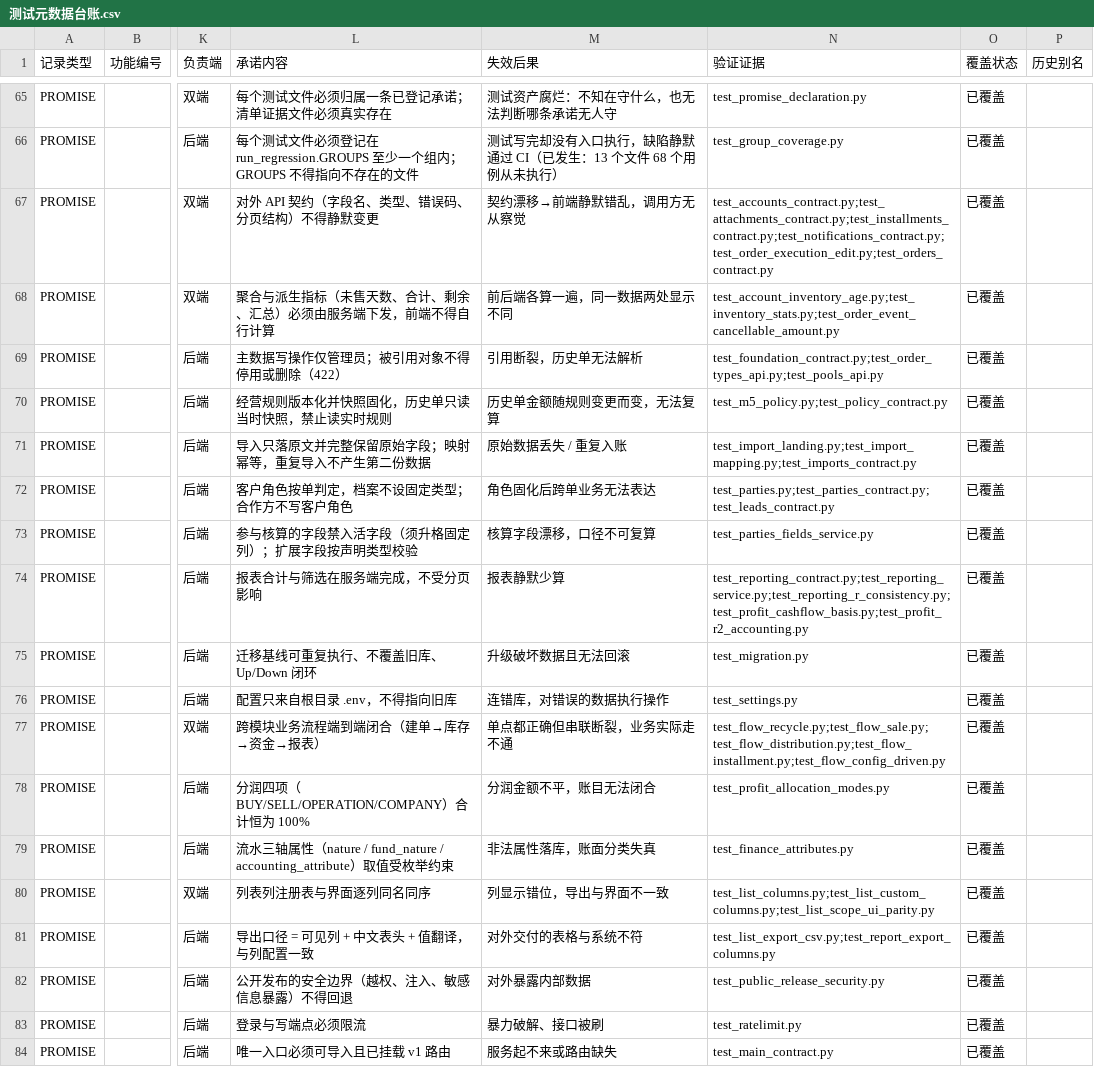
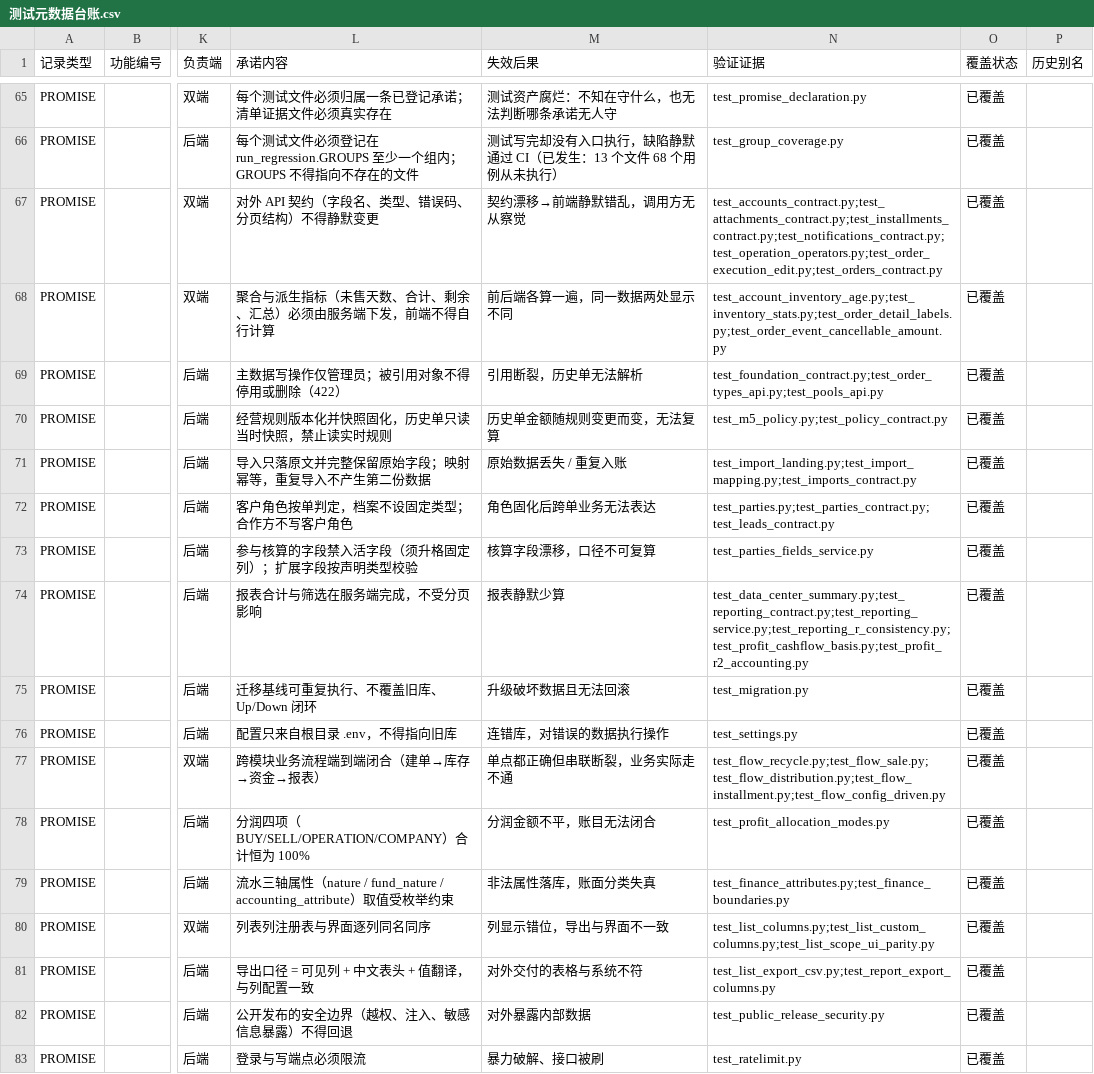
Before and after one commit to heyi2019/hjsd, a CSV file: docs/testing/测试元数据台账.csv, drawn as a sheet; only a part is shown, gaps mark what is left out; the shorter side is filled out with more unchanged rows; the diff names each change by its address in the sheet, - before the commit and + after, or states it on an @@ line.

Commit message:
fix: restore backend baseline and contracts

```diff
--- a/docs/testing/测试元数据台账.csv
+++ b/docs/testing/测试元数据台账.csv
-N67 (验证证据): test_accounts_contract.py;test_attachments_contract.py;test_installments_contract.py;test_notifications_contract.py;test_order_execution_edit.py;test_orders_contract.py
+N67 (验证证据): test_accounts_contract.py;test_attachments_contract.py;test_installments_contract.py;test_notifications_contract.py;test_operation_operators.py;test_order_execution_edit.py;test_orders_contract.py
-N68 (验证证据): test_account_inventory_age.py;test_inventory_stats.py;test_order_event_cancellable_amount.py
+N68 (验证证据): test_account_inventory_age.py;test_inventory_stats.py;test_order_detail_labels.py;test_order_event_cancellable_amount.py
-N74 (验证证据): test_reporting_contract.py;test_reporting_service.py;test_reporting_r_consistency.py;test_profit_cashflow_basis.py;test_profit_r2_accounting.py
+N74 (验证证据): test_data_center_summary.py;test_reporting_contract.py;test_reporting_service.py;test_reporting_r_consistency.py;test_profit_cashflow_basis.py;test_profit_r2_accounting.py
-N79 (验证证据): test_finance_attributes.py
+N79 (验证证据): test_finance_attributes.py;test_finance_boundaries.py
```
Also changed, not shown: 15 other files.
